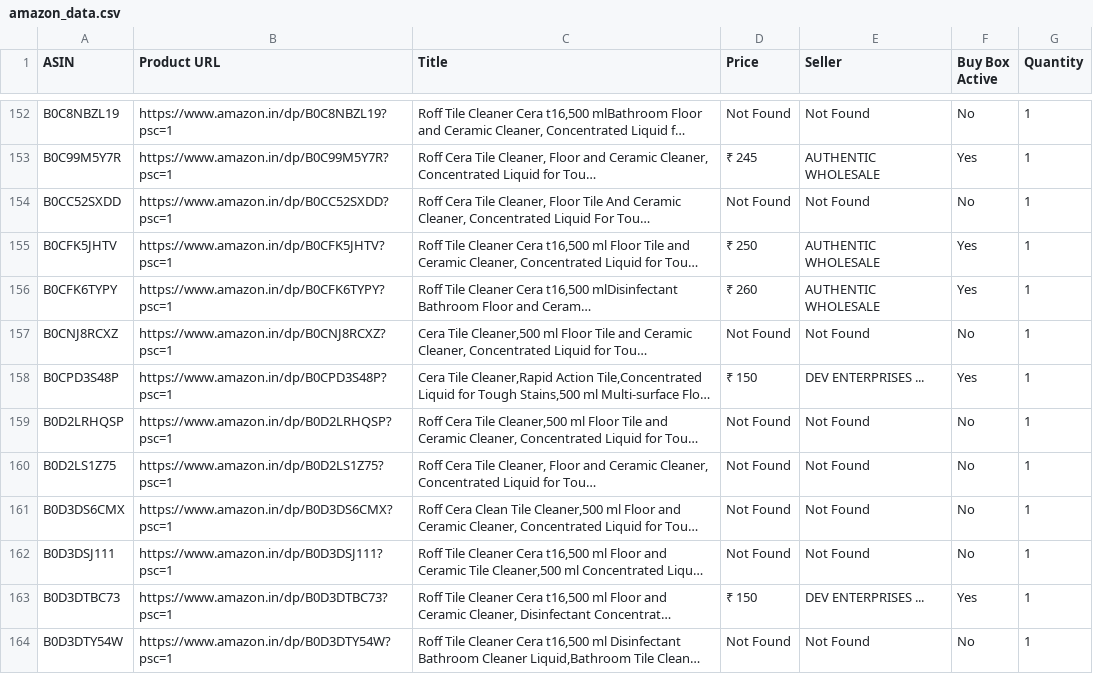
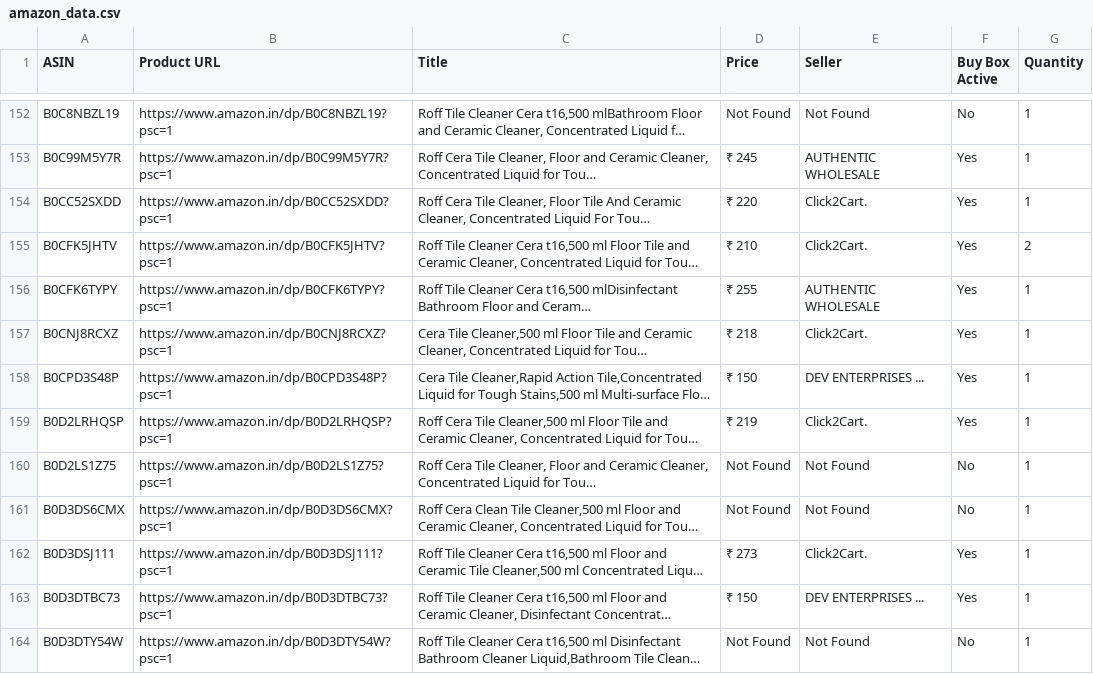
Before and after one commit to egaurav006/amazon-scraper, a CSV file: amazon_data.csv, drawn as a sheet; only a part is shown, gaps mark what is left out; long unchanged cells end in …; the diff covers the shown part only; the diff names each change by its address in the sheet, - before the commit and + after, or states it on an @@ line.

```diff
--- a/amazon_data.csv
+++ b/amazon_data.csv
-D154 (Price): Not Found
+D154 (Price): ₹ 220
-E154 (Seller): Not Found
+E154 (Seller): Click2Cart.
-F154 (Buy Box Active): No
+F154 (Buy Box Active): Yes
-D155 (Price): ₹ 250
+D155 (Price): ₹ 210
-E155 (Seller): AUTHENTIC WHOLESALE
+E155 (Seller): Click2Cart.
-G155 (Quantity): 1
+G155 (Quantity): 2
-D156 (Price): ₹ 260
+D156 (Price): ₹ 255
-D157 (Price): Not Found
+D157 (Price): ₹ 218
-E157 (Seller): Not Found
+E157 (Seller): Click2Cart.
-F157 (Buy Box Active): No
+F157 (Buy Box Active): Yes
-D159 (Price): Not Found
+D159 (Price): ₹ 219
-E159 (Seller): Not Found
+E159 (Seller): Click2Cart.
-F159 (Buy Box Active): No
+F159 (Buy Box Active): Yes
-D162 (Price): Not Found
+D162 (Price): ₹ 273
-E162 (Seller): Not Found
+E162 (Seller): Click2Cart.
-F162 (Buy Box Active): No
+F162 (Buy Box Active): Yes
```
Also changed, not shown: 81 edited cells elsewhere in this file.
